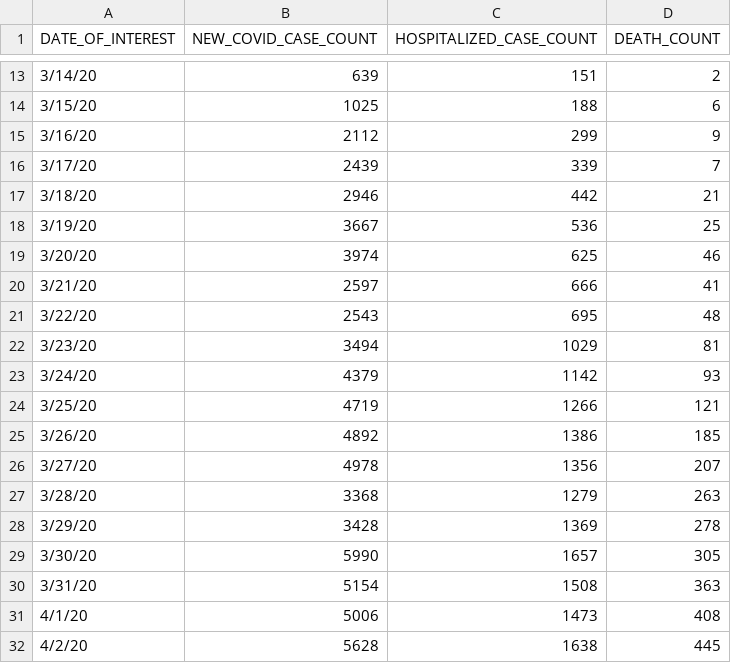
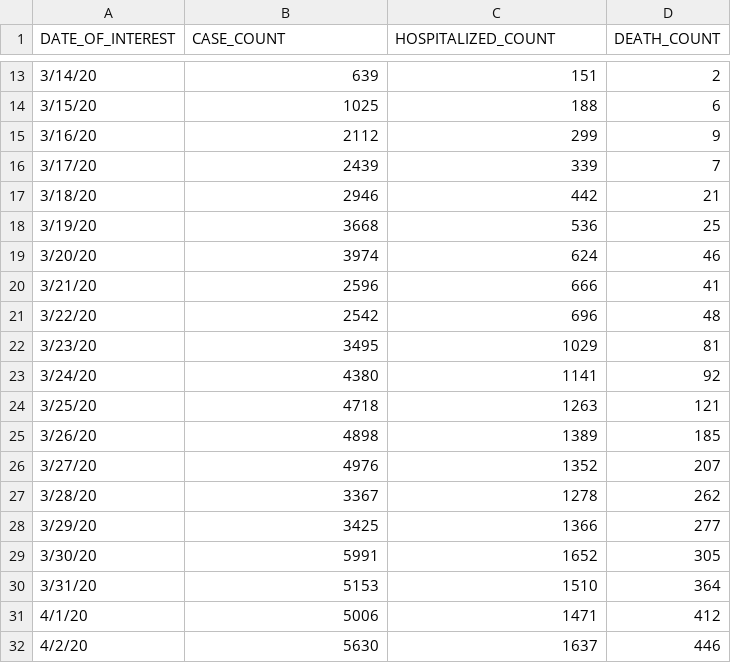
Before and after one commit to Amvish0/Coursera_Capstone, a CSV file: case-hosp-death.csv, drawn as a sheet; only a part is shown, gaps mark what is left out; the diff covers the shown part only.

Commit message:
Update case-hosp-death.csv

```diff
--- a/case-hosp-death.csv
+++ b/case-hosp-death.csv
@@ -1 +1 @@
-DATE_OF_INTEREST,NEW_COVID_CASE_COUNT,HOSPITALIZED_CASE_COUNT,DEATH_COUNT
+DATE_OF_INTEREST,CASE_COUNT,HOSPITALIZED_COUNT,DEATH_COUNT
@@ -17,16 +17,16 @@
 3/18/20,2946,442,21
-3/19/20,3667,536,25
-3/20/20,3974,625,46
-3/21/20,2597,666,41
-3/22/20,2543,695,48
-3/23/20,3494,1029,81
-3/24/20,4379,1142,93
-3/25/20,4719,1266,121
-3/26/20,4892,1386,185
-3/27/20,4978,1356,207
-3/28/20,3368,1279,263
-3/29/20,3428,1369,278
-3/30/20,5990,1657,305
-3/31/20,5154,1508,363
-4/1/20,5006,1473,408
-4/2/20,5628,1638,445
+3/19/20,3668,536,25
+3/20/20,3974,624,46
+3/21/20,2596,666,41
+3/22/20,2542,696,48
+3/23/20,3495,1029,81
+3/24/20,4380,1141,92
+3/25/20,4718,1263,121
+3/26/20,4898,1389,185
+3/27/20,4976,1352,207
+3/28/20,3367,1278,262
+3/29/20,3425,1366,277
+3/30/20,5991,1652,305
+3/31/20,5153,1510,364
+4/1/20,5006,1471,412
+4/2/20,5630,1637,446
```
Also changed, not shown: 2 added rows and 58 edited cells elsewhere in this file.
